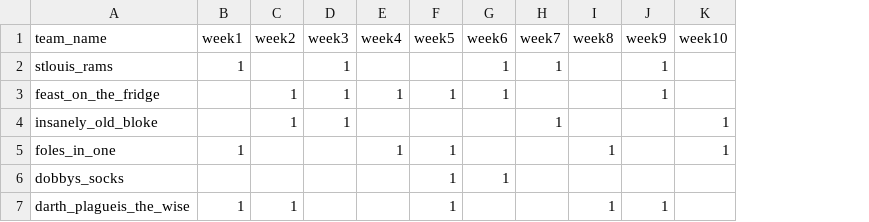
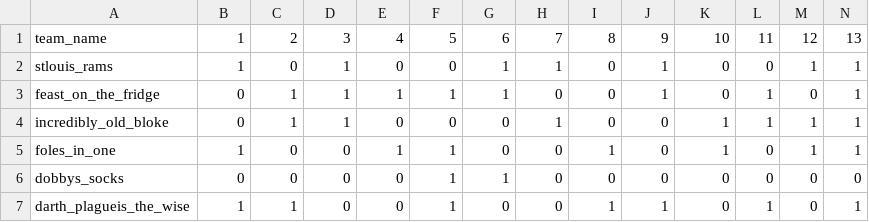
Before and after one commit to MattWellie/fantasy, a CSV file: wins_frame.csv, drawn as a sheet; only a part is shown; removed rows and columns are numbered as before the commit, all else as after; the diff covers the shown part only; the diff names each change by its address in the sheet, - before the commit and + after, or states it on an @@ line.

```diff
--- a/wins_frame.csv
+++ b/wins_frame.csv
+column L, rows 1-3: 11 | 0 | 1; rows 5-7: 0 | 0 | 1
+column M, rows 1-3: 12 | 1 | 0; rows 5-7: 1 | 0 | 0
+column N, rows 1-3: 13 | 1 | 1; rows 5-7: 1 | 0 | 1
-B1: week1
+B1: 1
-C1: week2
+C1: 2
-D1: week3
+D1: 3
-E1: week4
+E1: 4
-F1: week5
+F1: 5
-G1: week6
+G1: 6
-H1: week7
+H1: 7
-I1: week8
+I1: 8
-J1: week9
+J1: 9
-K1: week10
+K1: 10
-C2: (empty)
+C2: 0
-E2: (empty)
+E2: 0
-F2: (empty)
+F2: 0
-I2:I3: (empty)
+I2:I3: 0
-K2:K3: (empty)
+K2:K3: 0
-B3: (empty)
+B3: 0
-H3: (empty)
+H3: 0
-row 4: insanely_old_bloke |  | 1 | 1 |  |  |  | 1 |  |  | 1
+row 4: incredibly_old_bloke | 0 | 1 | 1 | 0 | 0 | 0 | 1 | 0 | 0 | 1 | 1 | 1 | 1
-C5:C6: (empty)
+C5:C6: 0
-D5:D7: (empty)
+D5:D7: 0
-G5: (empty)
+G5: 0
-H5:H7: (empty)
+H5:H7: 0
-J5:J6: (empty)
+J5:J6: 0
-B6: (empty)
+B6: 0
-E6:E7: (empty)
+E6:E7: 0
-I6: (empty)
+I6: 0
-K6:K7: (empty)
+K6:K7: 0
-G7: (empty)
+G7: 0
```
Also changed, not shown: 27 edited cells elsewhere in this file, score_frame.csv, 1 other file.
